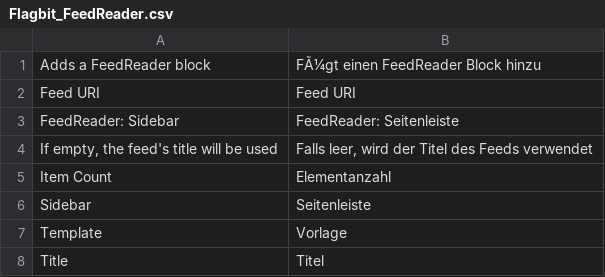
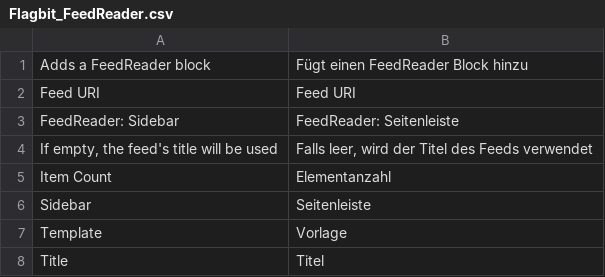
Before and after one commit to flagbit/Magento-FeedReader, a CSV file: src/app/locale/de_AT/Flagbit_FeedReader.csv, drawn as a sheet.

```diff
--- a/src/app/locale/de_AT/Flagbit_FeedReader.csv
+++ b/src/app/locale/de_AT/Flagbit_FeedReader.csv
@@ -1,2 +1,2 @@
-"Adds a FeedReader block","FÃ¼gt einen FeedReader Block hinzu"
+"Adds a FeedReader block","Fügt einen FeedReader Block hinzu"
 "Feed URI","Feed URI"
```
Also changed, not shown: src/app/locale/de_CH/Flagbit_FeedReader.csv, src/app/locale/de_DE/Flagbit_FeedReader.csv.
